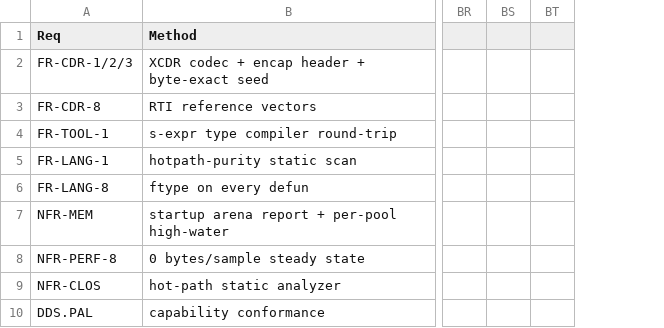
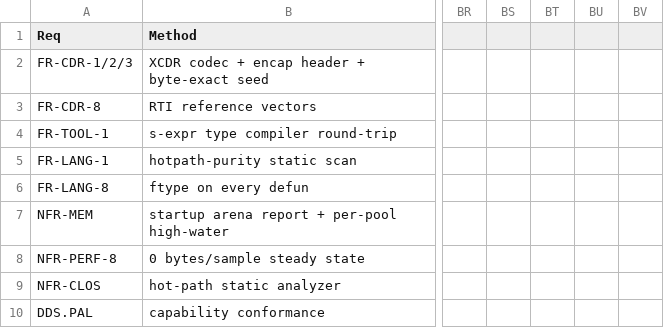
Before and after one commit to goenninger-b-t/dds, a CSV file: docs/verification.csv, drawn as a sheet; only a part is shown, gaps mark what is left out; removed rows and columns are numbered as before the commit, all else as after; the diff covers the shown part only; the diff names each change by its address in the sheet, - before the commit and + after, or states it on an @@ line.

```diff
--- a/docs/verification.csv
+++ b/docs/verification.csv
-column BT, empty
+column BT, empty
+column BU, empty
+column BV, empty
```
Also changed, not shown: 2 edited cells elsewhere in this file, 13 other files.
